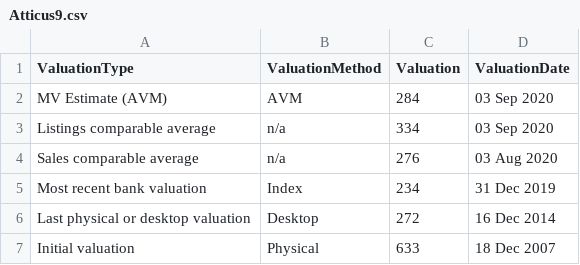
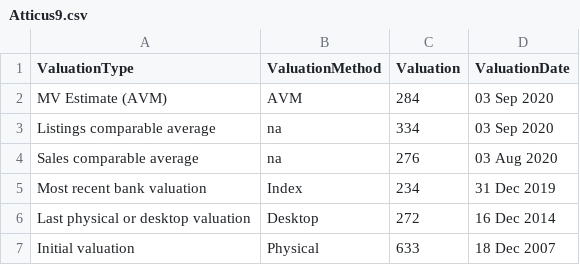
Before and after one commit to veryans/d3fun, a CSV file: Atticus9.csv, drawn as a sheet.

Commit message:
Update Atticus9.csv

```diff
--- a/Atticus9.csv
+++ b/Atticus9.csv
@@ -2,4 +2,4 @@ ValuationType,ValuationMethod,Valuation,ValuationDate
 MV Estimate (AVM),AVM,284,03 Sep 2020
-Listings comparable average,n/a,334,03 Sep 2020
-Sales comparable average,n/a,276,03 Aug 2020
+Listings comparable average,na,334,03 Sep 2020
+Sales comparable average,na,276,03 Aug 2020
 Most recent bank valuation,Index,234,31 Dec 2019
```
